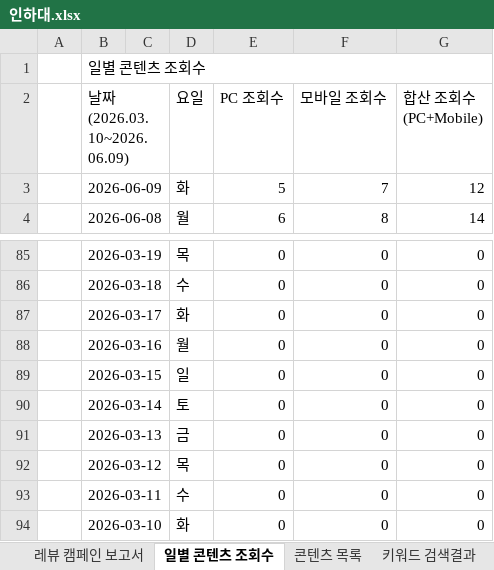
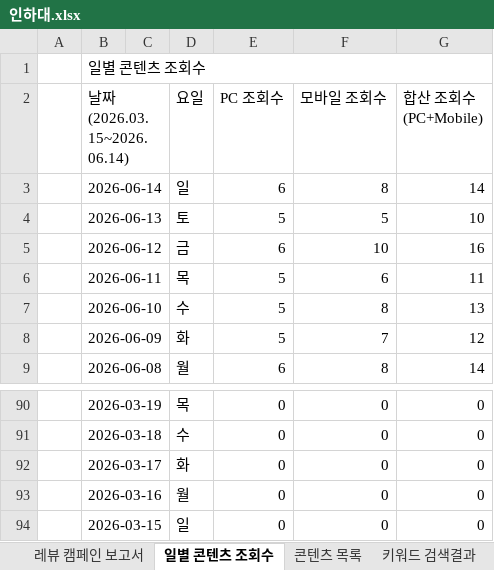
Before and after one commit to choi-9999/etoos247-experience-info, an Excel workbook: 보고서/인하대.xlsx, sheet 일별 콘텐츠 조회수, drawn as a sheet; only a part is shown, gaps mark what is left out; values as stored, in another font and other column widths than the file's, no cell formats; charts and pictures not drawn; removed rows and columns are numbered as before the commit, all else as after; the diff names each change by its address in the sheet, - before the commit and + after, or states it on an @@ line.

```diff
--- a/보고서/인하대.xlsx (sheet 일별 콘텐츠 조회수)
+++ b/보고서/인하대.xlsx (sheet 일별 콘텐츠 조회수)
-B2: 날짜(2026.03.10~2026.06.09)
+B2: 날짜(2026.03.15~2026.06.14)
+row 3:  | 2026-06-14 |  | 일 | 6 | 8 | 14
+row 4:  | 2026-06-13 |  | 토 | 5 | 5 | 10
+row 5:  | 2026-06-12 |  | 금 | 6 | 10 | 16
+row 6:  | 2026-06-11 |  | 목 | 5 | 6 | 11
+row 7:  | 2026-06-10 |  | 수 | 5 | 8 | 13
-row 90:  | 2026-03-14 |  | 토 | 0 | 0 | 0
-row 91:  | 2026-03-13 |  | 금 | 0 | 0 | 0
-row 92:  | 2026-03-12 |  | 목 | 0 | 0 | 0
-row 93:  | 2026-03-11 |  | 수 | 0 | 0 | 0
-row 94:  | 2026-03-10 |  | 화 | 0 | 0 | 0
```
Also changed, not shown: sheet 키워드 검색결과, sheet 콘텐츠 목록, sheet 레뷰 캠페인 보고서, cell formats, charts or pictures, 보고서/독학기숙.xlsx, 보고서/부산교대.xlsx, 17 other files.
